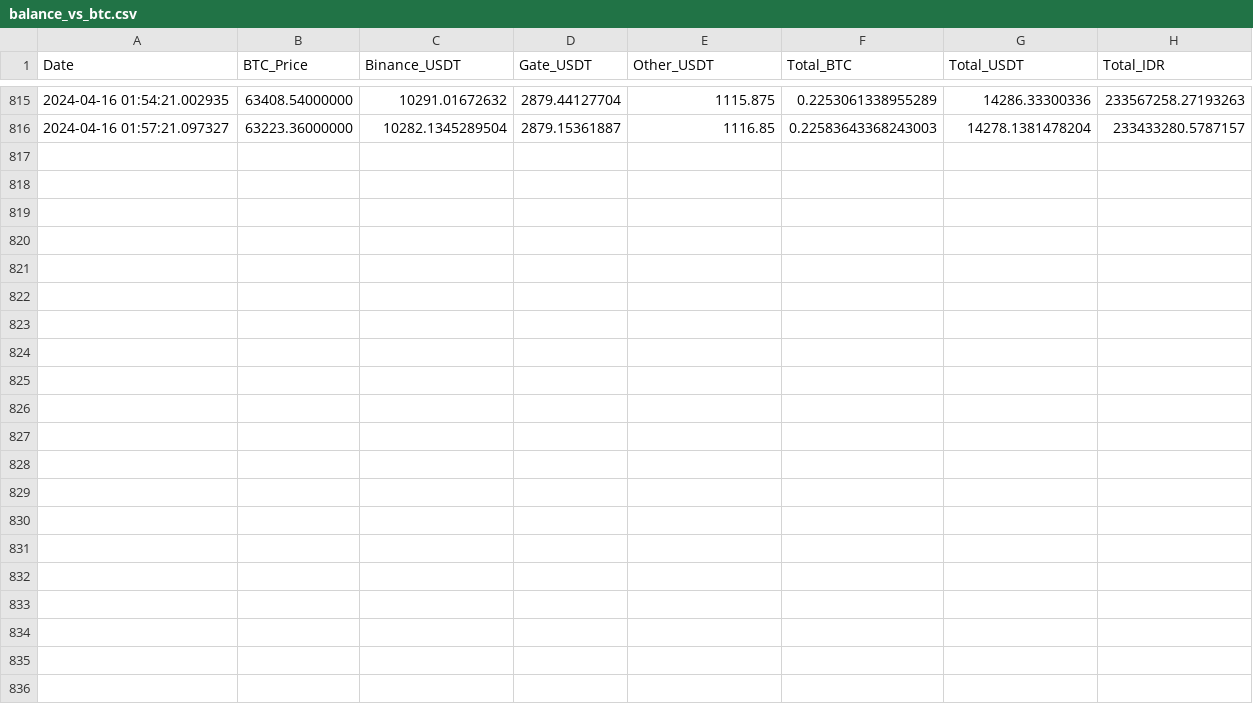
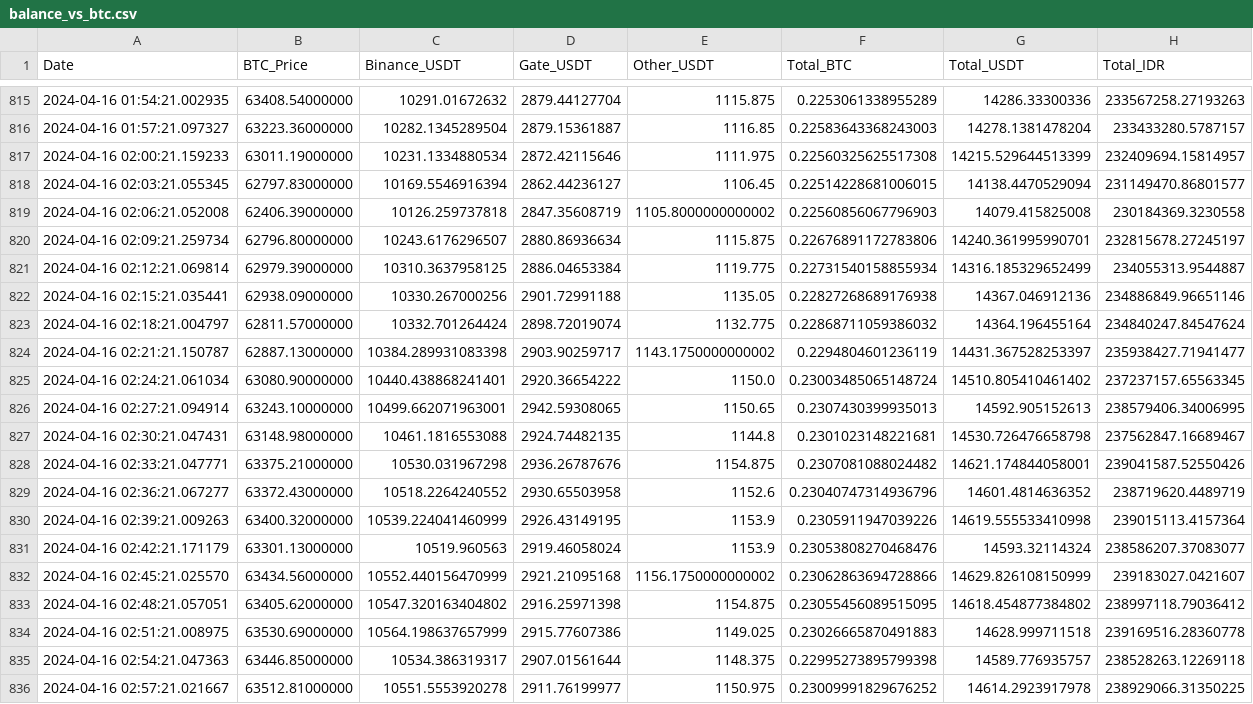
Before and after one commit to aw09/CryptoChecker, a CSV file: balance_vs_btc.csv, drawn as a sheet; only a part is shown, gaps mark what is left out; the diff names each change by its address in the sheet, - before the commit and + after, or states it on an @@ line.

Commit message:
Auto push balance_vs_btc.csv

```diff
--- a/balance_vs_btc.csv
+++ b/balance_vs_btc.csv
+row 817: 2024-04-16 02:00:21.159233 | 63011.19000000 | 10231.1334880534 | 2872.42115646 | 1111.975 | 0.22560325625517308 | 14215.529644513399 | 232409694.15814957
+row 818: 2024-04-16 02:03:21.055345 | 62797.83000000 | 10169.5546916394 | 2862.44236127 | 1106.45 | 0.22514228681006015 | 14138.4470529094 | 231149470.86801577
+row 819: 2024-04-16 02:06:21.052008 | 62406.39000000 | 10126.259737818 | 2847.35608719 | 1105.8000000000002 | 0.22560856067796903 | 14079.415825008 | 230184369.3230558
+row 820: 2024-04-16 02:09:21.259734 | 62796.80000000 | 10243.6176296507 | 2880.86936634 | 1115.875 | 0.22676891172783806 | 14240.361995990701 | 232815678.27245197
+row 821: 2024-04-16 02:12:21.069814 | 62979.39000000 | 10310.3637958125 | 2886.04653384 | 1119.775 | 0.22731540158855934 | 14316.185329652499 | 234055313.9544887
+row 822: 2024-04-16 02:15:21.035441 | 62938.09000000 | 10330.267000256 | 2901.72991188 | 1135.05 | 0.22827268689176938 | 14367.046912136 | 234886849.96651146
+row 823: 2024-04-16 02:18:21.004797 | 62811.57000000 | 10332.701264424 | 2898.72019074 | 1132.775 | 0.22868711059386032 | 14364.196455164 | 234840247.84547624
+row 824: 2024-04-16 02:21:21.150787 | 62887.13000000 | 10384.289931083398 | 2903.90259717 | 1143.1750000000002 | 0.2294804601236119 | 14431.367528253397 | 235938427.71941477
+row 825: 2024-04-16 02:24:21.061034 | 63080.90000000 | 10440.438868241401 | 2920.36654222 | 1150.0 | 0.23003485065148724 | 14510.805410461402 | 237237157.65563345
+row 826: 2024-04-16 02:27:21.094914 | 63243.10000000 | 10499.662071963001 | 2942.59308065 | 1150.65 | 0.2307430399935013 | 14592.905152613 | 238579406.34006995
+row 827: 2024-04-16 02:30:21.047431 | 63148.98000000 | 10461.1816553088 | 2924.74482135 | 1144.8 | 0.2301023148221681 | 14530.726476658798 | 237562847.16689467
+row 828: 2024-04-16 02:33:21.047771 | 63375.21000000 | 10530.031967298 | 2936.26787676 | 1154.875 | 0.2307081088024482 | 14621.174844058001 | 239041587.52550426
+row 829: 2024-04-16 02:36:21.067277 | 63372.43000000 | 10518.2264240552 | 2930.65503958 | 1152.6 | 0.23040747314936796 | 14601.4814636352 | 238719620.4489719
+row 830: 2024-04-16 02:39:21.009263 | 63400.32000000 | 10539.224041460999 | 2926.43149195 | 1153.9 | 0.2305911947039226 | 14619.555533410998 | 239015113.4157364
+row 831: 2024-04-16 02:42:21.171179 | 63301.13000000 | 10519.960563 | 2919.46058024 | 1153.9 | 0.23053808270468476 | 14593.32114324 | 238586207.37083077
+row 832: 2024-04-16 02:45:21.025570 | 63434.56000000 | 10552.440156470999 | 2921.21095168 | 1156.1750000000002 | 0.23062863694728866 | 14629.826108150999 | 239183027.0421607
+row 833: 2024-04-16 02:48:21.057051 | 63405.62000000 | 10547.320163404802 | 2916.25971398 | 1154.875 | 0.23055456089515095 | 14618.454877384802 | 238997118.79036412
+row 834: 2024-04-16 02:51:21.008975 | 63530.69000000 | 10564.198637657999 | 2915.77607386 | 1149.025 | 0.23026665870491883 | 14628.999711518 | 239169516.28360778
+row 835: 2024-04-16 02:54:21.047363 | 63446.85000000 | 10534.386319317 | 2907.01561644 | 1148.375 | 0.22995273895799398 | 14589.776935757 | 238528263.12269118
+row 836: 2024-04-16 02:57:21.021667 | 63512.81000000 | 10551.5553920278 | 2911.76199977 | 1150.975 | 0.23009991829676252 | 14614.2923917978 | 238929066.31350225
```
